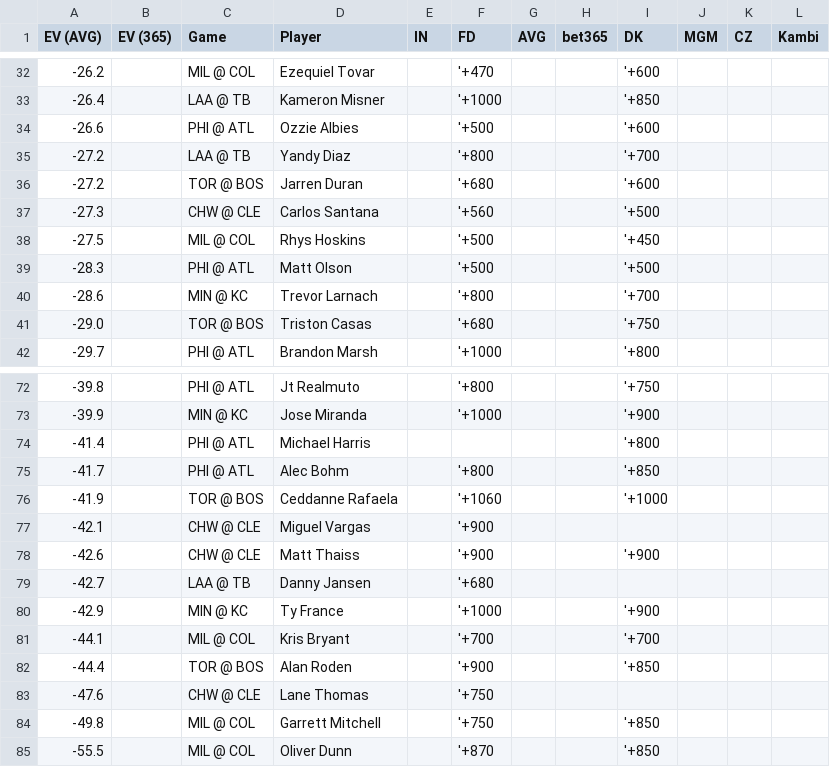
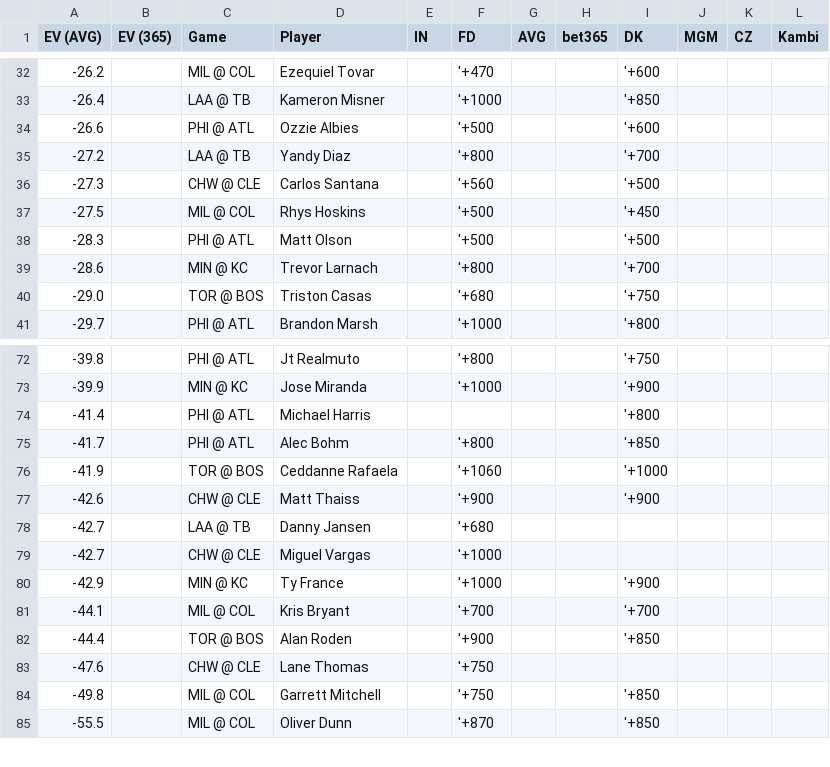
Before and after one commit to zhecht/lines, a CSV file: static/dingers/ev.csv, drawn as a sheet; only a part is shown, gaps mark what is left out; the diff covers the shown part only.

```diff
--- a/static/dingers/ev.csv
+++ b/static/dingers/ev.csv
@@ -35,3 +35,2 @@ EV (AVG)	EV (365)	Game	Player	IN	FD	AVG	bet365	DK	MGM	CZ	Kambi
 -27.2		LAA @ TB	Yandy Diaz		'+800			'+700			
--27.2		TOR @ BOS	Jarren Duran		'+680			'+600			
 -27.3		CHW @ CLE	Carlos Santana		'+560			'+500			
@@ -76,5 +76,5 @@ EV (AVG)	EV (365)	Game	Player	IN	FD	AVG	bet365	DK	MGM	CZ	Kambi
 -41.9		TOR @ BOS	Ceddanne Rafaela		'+1060			'+1000			
--42.1		CHW @ CLE	Miguel Vargas		'+900						
 -42.6		CHW @ CLE	Matt Thaiss		'+900			'+900			
 -42.7		LAA @ TB	Danny Jansen		'+680						
+-42.7		CHW @ CLE	Miguel Vargas		'+1000						
 -42.9		MIN @ KC	Ty France		'+1000			'+900			
```
Also changed, not shown: 10 added rows, 9 removed rows and 4 edited cells elsewhere in this file, 8 other files.
